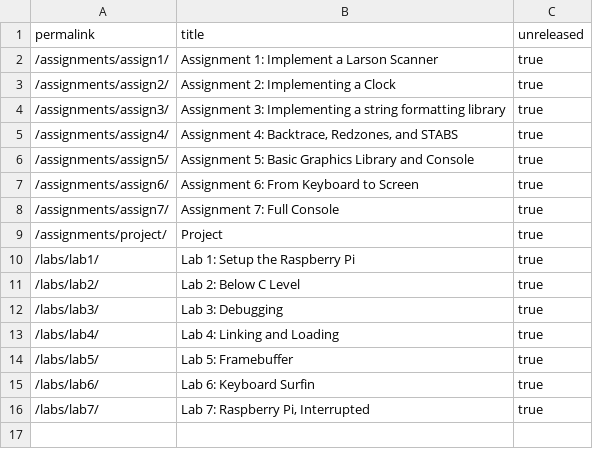
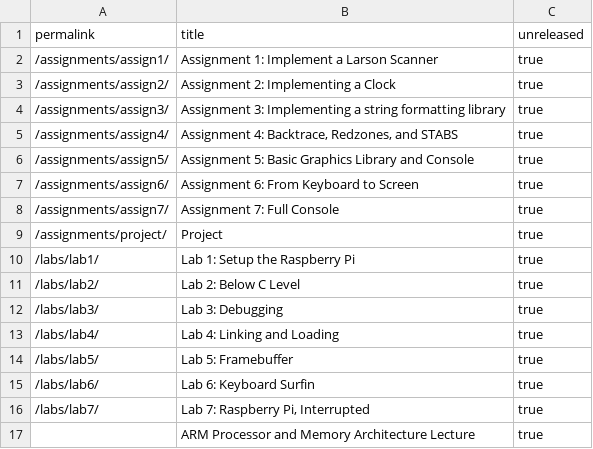
Before and after one commit to PorscheFanboy/cs107e.github.io, a CSV file: _data/unreleased.csv, drawn as a sheet.

Commit message:
Check in ARM lecture. commit dc2d4456ce88aac8723a7413ffe8733700f18ddd Author: Pat Hanrahan <hanrahan@cs.stanford.edu> Date:   Fri Apr 1 09:47:13 2016 -0700
    Check in ARM lecture.

```diff
--- a/_data/unreleased.csv
+++ b/_data/unreleased.csv
@@ -16 +16,2 @@ permalink,title,unreleased
 "/labs/lab7/","Lab 7: Raspberry Pi, Interrupted",true
+"","ARM Processor and Memory Architecture Lecture",true
```
